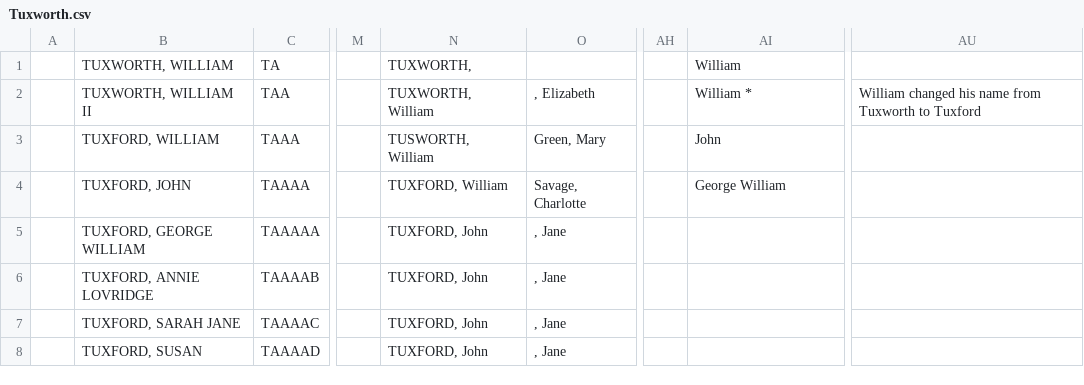
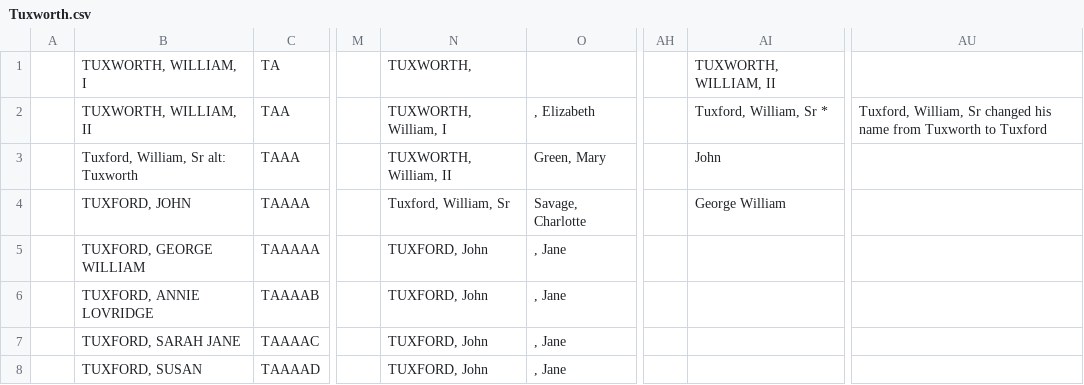
Before and after one commit to grantswanson/familytree, a CSV file: src/main/resources/working/Tuxworth.csv, drawn as a sheet; only a part is shown, gaps mark what is left out; the diff covers the shown part only; the diff names each change by its address in the sheet, - before the commit and + after, or states it on an @@ line.

Commit message:
Fixed Data

```diff
--- a/src/main/resources/working/Tuxworth.csv
+++ b/src/main/resources/working/Tuxworth.csv
-B1: TUXWORTH, WILLIAM
+B1: TUXWORTH, WILLIAM, I
-AI1: William
+AI1: TUXWORTH, WILLIAM, II
-B2: TUXWORTH, WILLIAM II
+B2: TUXWORTH, WILLIAM, II
-N2: TUXWORTH, William
+N2: TUXWORTH, William, I
-AI2: William *
+AI2: Tuxford, William, Sr *
-AU2: William changed his…
+AU2: Tuxford, William, Sr changed his…
-B3: TUXFORD, WILLIAM
+B3: Tuxford, William, Sr alt: Tuxworth
-N3: TUSWORTH, William
+N3: TUXWORTH, William, II
-N4: TUXFORD, William
+N4: Tuxford, William, Sr
```
Also changed, not shown: 23 edited cells elsewhere in this file, 2 other files.
